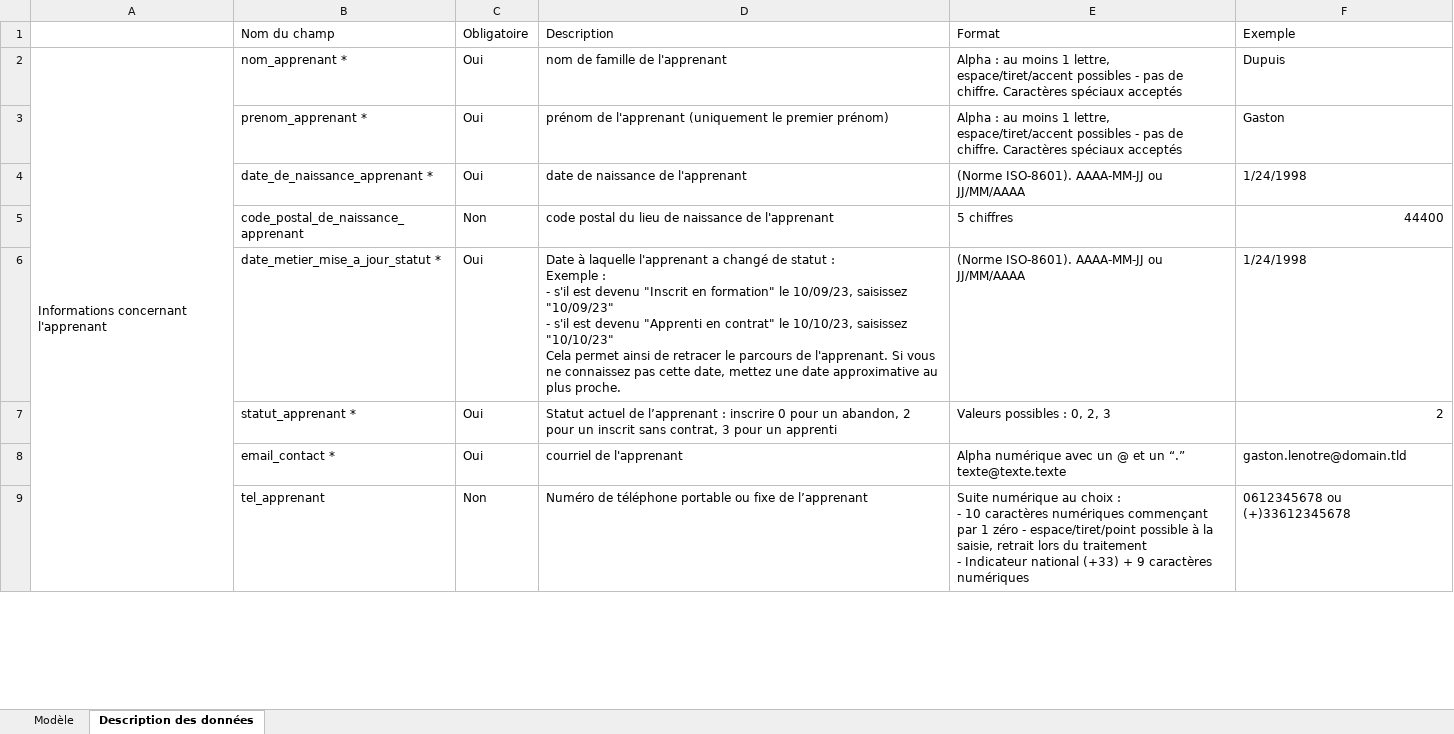
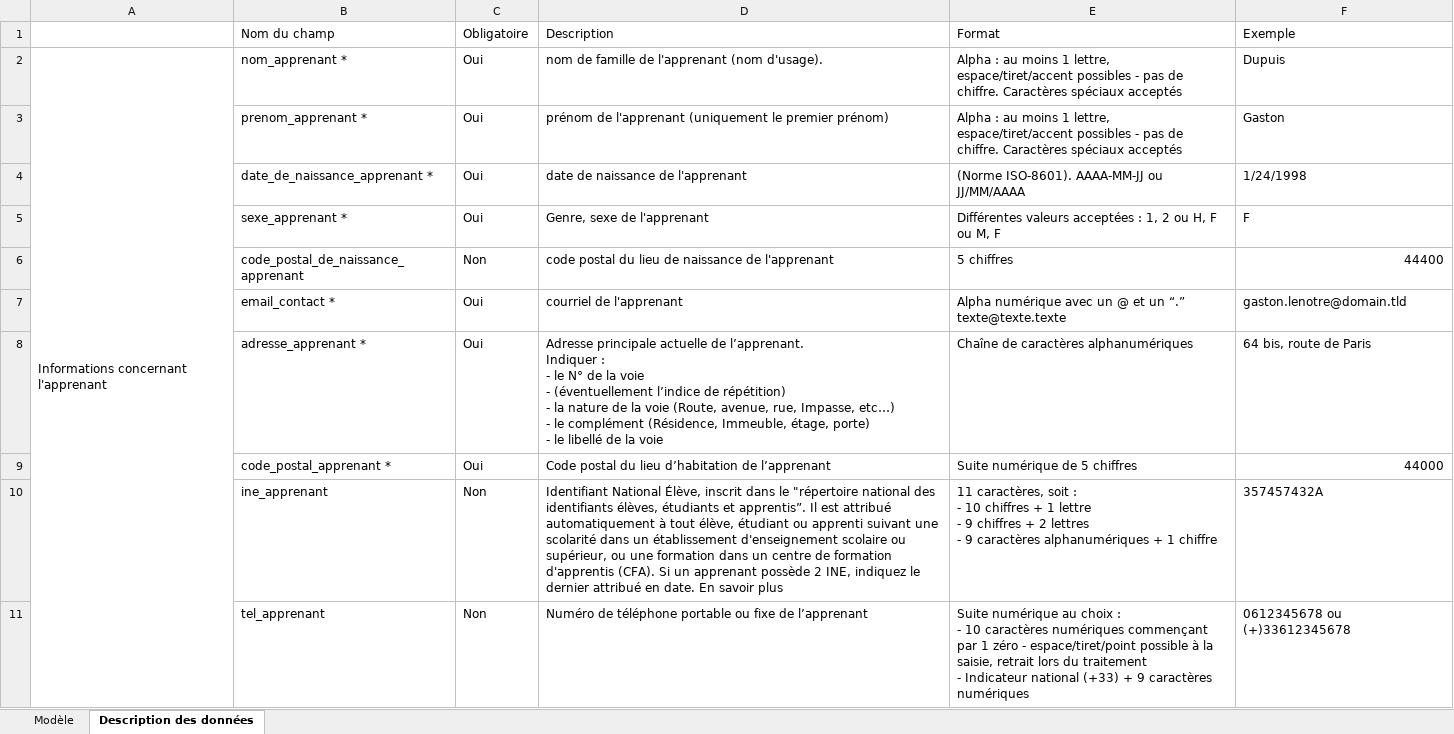
Before and after one commit to mission-apprentissage/flux-retour-cfas, an Excel workbook: ui/public/modele-import.xlsx, sheet Description des données, drawn as a sheet; only a part is shown; values as stored, in another font and other column widths than the file's, no cell formats; removed rows and columns are numbered as before the commit, all else as after; ↵ is a line break in a cell; the diff covers the shown part only; the diff names each change by its address in the sheet, - before the commit and + after, or states it on an @@ line.

Commit message:
fix: mise a jour du fichier d'import et de la modal de donnees obligatoire

```diff
--- a/ui/public/modele-import.xlsx (sheet Description des données)
+++ b/ui/public/modele-import.xlsx (sheet Description des données)
-D2 (Description): nom de famille de l'apprenant
+D2 (Description): nom de famille de l'apprenant (nom d'usage).
@@ row 18 moved to row 5: sexe_apprenant * @@
-row 6:  | date_metier_mise_a_jour_statut * | Oui | Date à laquelle l'apprenant a changé de statut : ↵ Exemple : ↵ - s'il est devenu "Inscrit en formation" le 10/09/23, saisissez "10/09/23" ↵ - s'il est devenu "Apprenti en contrat" le 10/10/23, saisissez "10/10/23" ↵ Cela permet ainsi de retracer le parcours de l'apprenant. Si vous ne connaissez pas cette date, mettez une date approximative au plus proche. | (Norme ISO-8601). AAAA-MM-JJ ou JJ/MM/AAAA | 1/24/1998
-row 7:  | statut_apprenant * | Oui | Statut actuel de l’apprenant : inscrire 0 pour un abandon, 2 pour un inscrit sans contrat, 3 pour un apprenti | Valeurs possibles : 0, 2, 3 | 2
@@ row 14 moved to row 8: adresse_apprenant * @@
+row 9:  | code_postal_apprenant * | Oui | Code postal du lieu d’habitation de l’apprenant | Suite numérique de 5 chiffres | 44000
+row 10:  | ine_apprenant | Non | Identifiant National Élève, inscrit dans le "répertoire national des identifiants élèves, étudiants et apprentis”. Il est attribué automatiquement à tout élève, étudiant ou apprenti suivant une scolarité dans un établissement d'enseignement scolaire ou supérieur, ou une formation dans un centre de formation d'apprentis (CFA). Si un apprenant possède 2 INE, indiquez le dernier attribué en date. En savoir plus | 11 caractères, soit : ↵ - 10 chiffres + 1 lettre ↵ - 9 chiffres + 2 lettres ↵ - 9 caractères alphanumériques + 1 chiffre | 357457432A
```
Also changed, not shown: 7 added rows, 9 removed rows, 3 moved rows, 24 edited cells and merged cells elsewhere in this sheet, sheet Modèle, cell formats, 1 other file.
